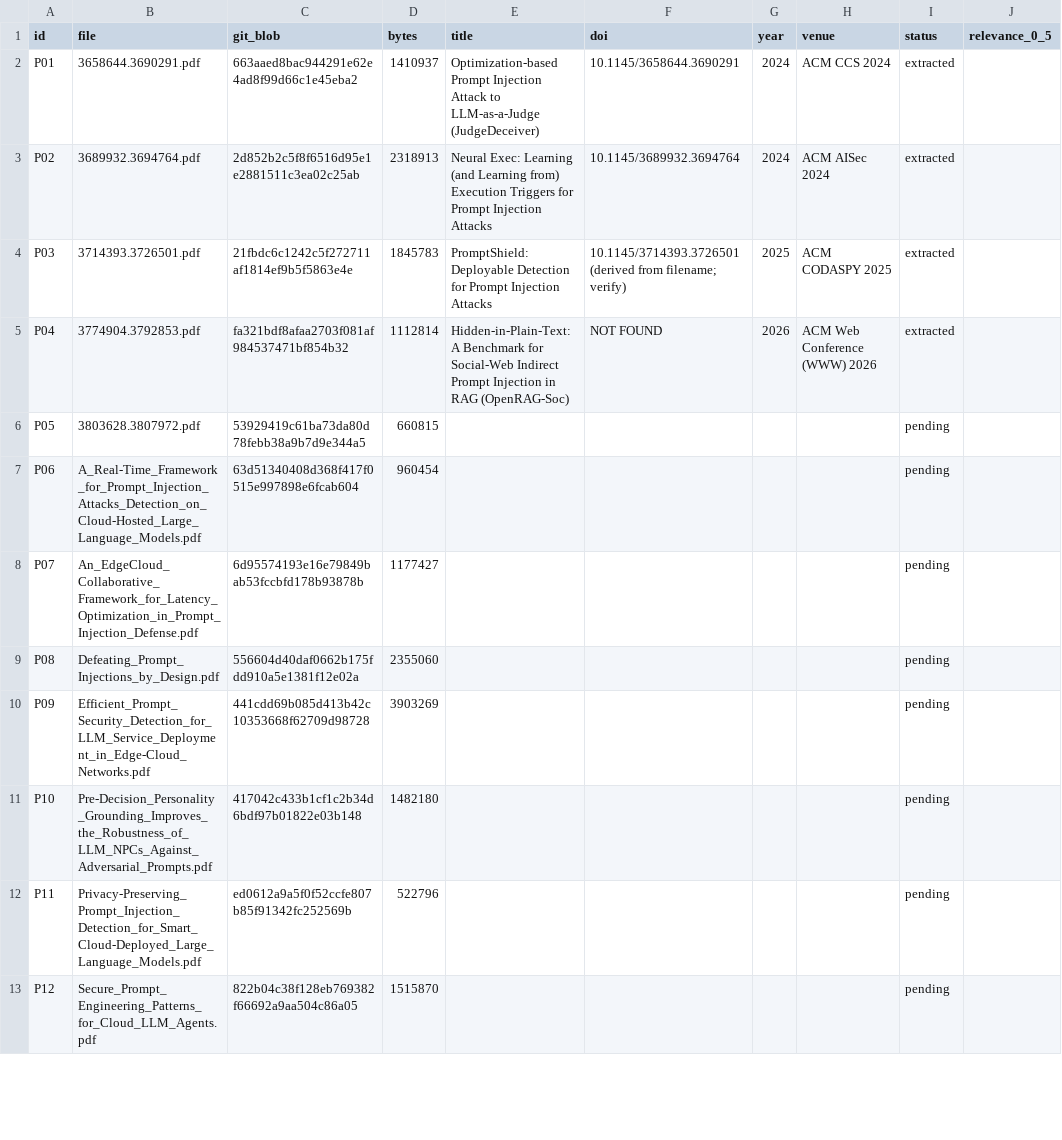
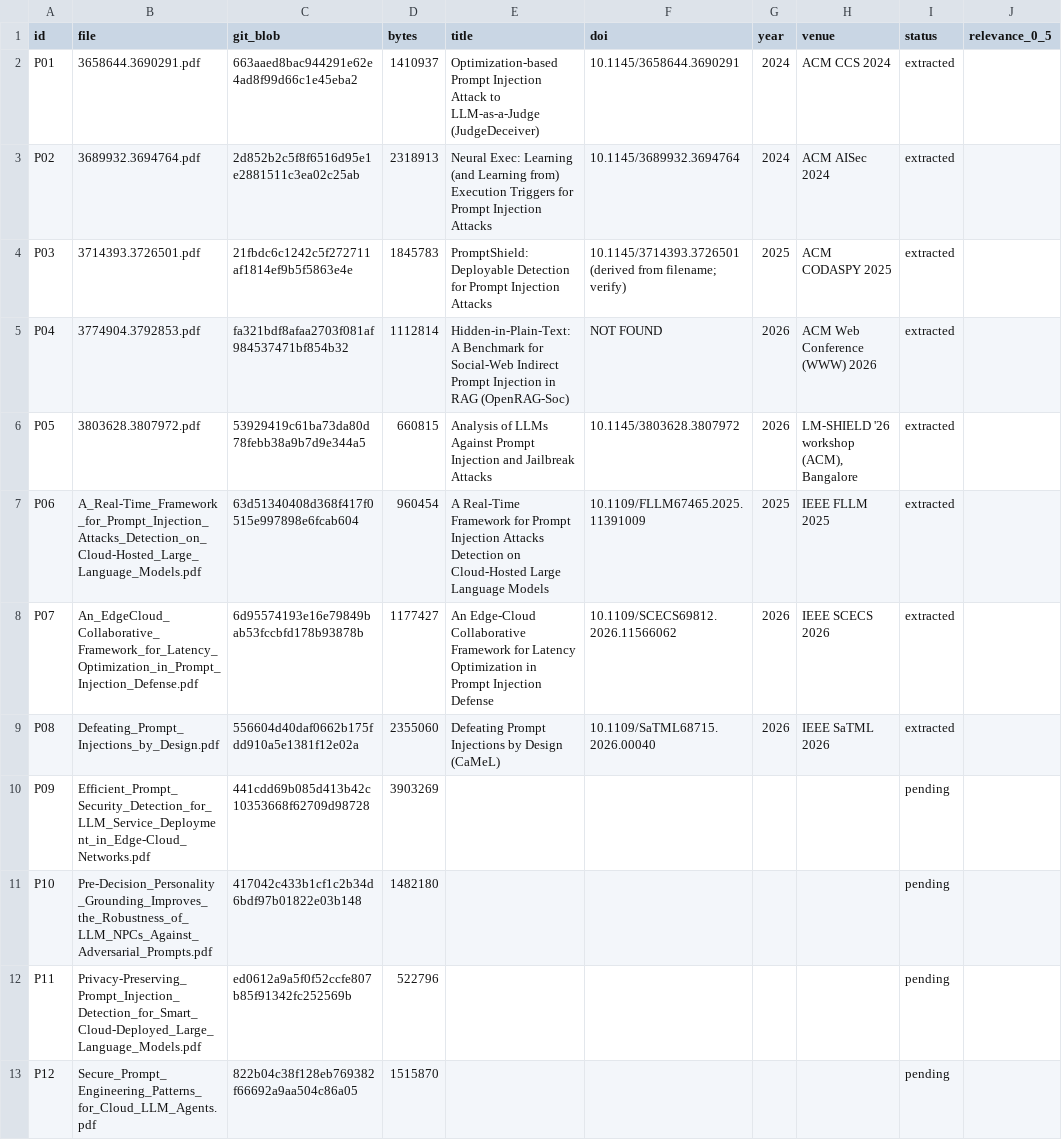
Before and after one commit to MuhammadTalha57/CEP, a CSV file: data/ledger.csv, drawn as a sheet; only a part is shown; the diff names each change by its address in the sheet, - before the commit and + after, or states it on an @@ line.

```diff
--- a/data/ledger.csv
+++ b/data/ledger.csv
-E6 (title): (empty)
+E6 (title): Analysis of LLMs Against Prompt Injection and Jailbreak Attacks
-F6 (doi): (empty)
+F6 (doi): 10.1145/3803628.3807972
-G6 (year): (empty)
+G6 (year): 2026
-H6 (venue): (empty)
+H6 (venue): LM-SHIELD '26 workshop (ACM), Bangalore
-I6:I9 (status): pending
+I6:I9 (status): extracted
-E7 (title): (empty)
+E7 (title): A Real-Time Framework for Prompt Injection Attacks Detection on Cloud-Hosted Large Language Models
-F7 (doi): (empty)
+F7 (doi): 10.1109/FLLM67465.2025.11391009
-G7 (year): (empty)
+G7 (year): 2025
-H7 (venue): (empty)
+H7 (venue): IEEE FLLM 2025
-E8 (title): (empty)
+E8 (title): An Edge-Cloud Collaborative Framework for Latency Optimization in Prompt Injection Defense
-F8 (doi): (empty)
+F8 (doi): 10.1109/SCECS69812.2026.11566062
-G8:G9 (year): (empty)
+G8:G9 (year): 2026
-H8 (venue): (empty)
+H8 (venue): IEEE SCECS 2026
-E9 (title): (empty)
+E9 (title): Defeating Prompt Injections by Design (CaMeL)
-F9 (doi): (empty)
+F9 (doi): 10.1109/SaTML68715.2026.00040
-H9 (venue): (empty)
+H9 (venue): IEEE SaTML 2026
```
Also changed, not shown: 7 other files.
